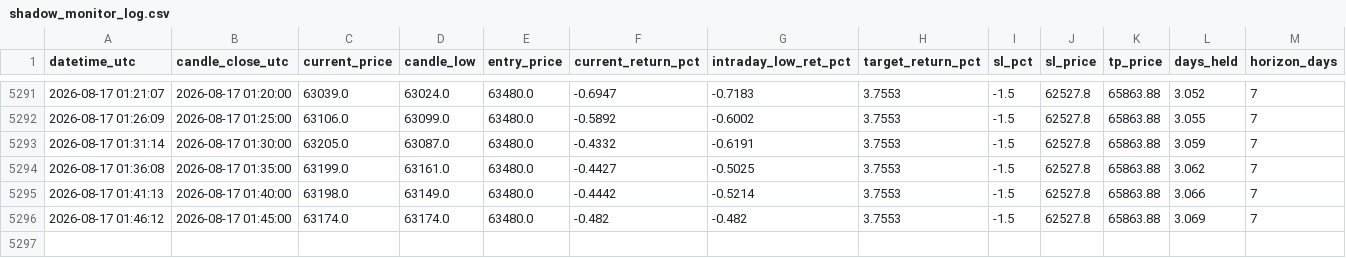
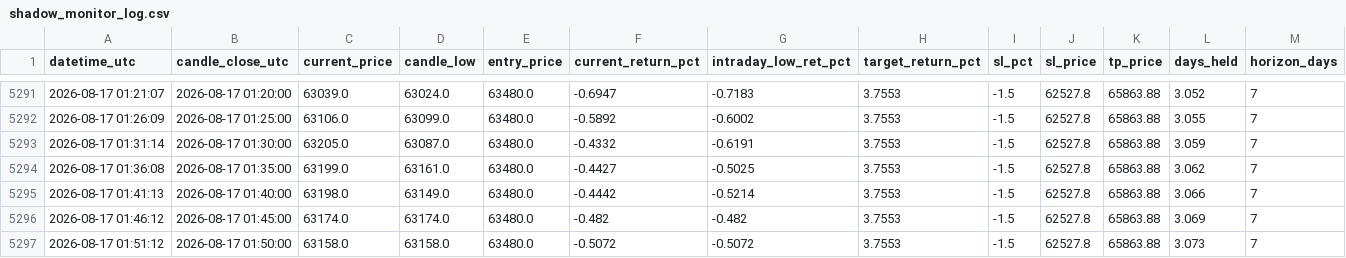
Before and after one commit to shadowshifter21/btc_bot_forwardtesting, a CSV file: shadow_monitor_log.csv, drawn as a sheet; only a part is shown, gaps mark what is left out; rows hold the shown columns only; the diff names each change by its address in the sheet, - before the commit and + after, or states it on an @@ line.

```diff
--- a/shadow_monitor_log.csv
+++ b/shadow_monitor_log.csv
+row 5297: 2026-08-17 01:51:12 | 2026-08-17 01:50:00 | 63158.0 | 63158.0 | 63480.0 | -0.5072 | -0.5072 | 3.7553 | -1.5 | 62527.8 | 65863.88 | 3.073 | 7
```
